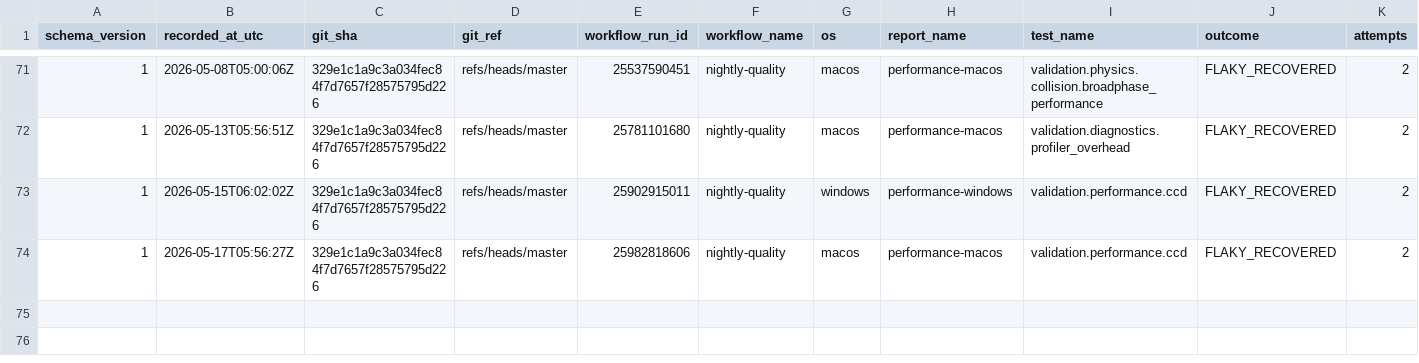
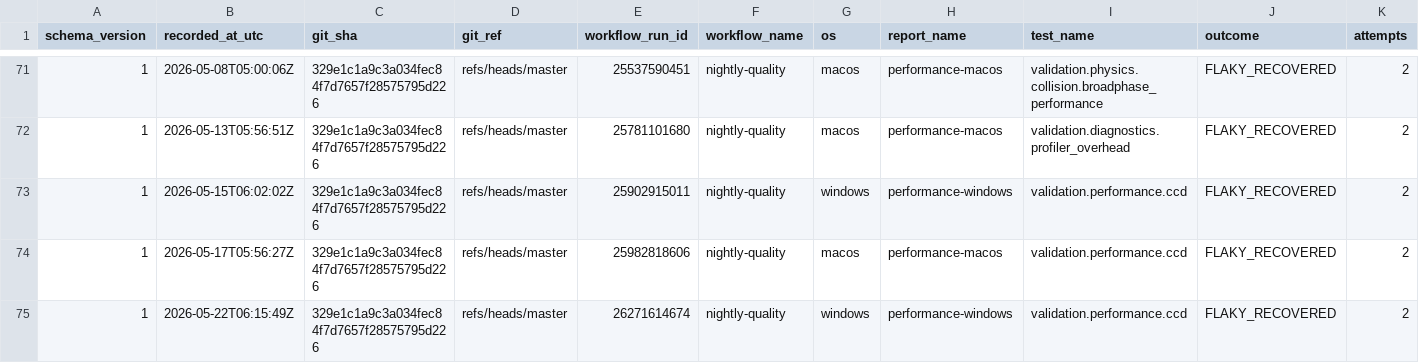
Before and after one commit to Jhoneagle/phynity, a CSV file: infra/history/flaky_test_history.csv, drawn as a sheet; only a part is shown, gaps mark what is left out.

```diff
--- a/infra/history/flaky_test_history.csv
+++ b/infra/history/flaky_test_history.csv
@@ -74 +74,2 @@ schema_version,recorded_at_utc,git_sha,git_ref,workflow_run_id,workflow_name,os,
 1,2026-05-17T05:56:27Z,329e1c1a9c3a034fec84f7d7657f28575795d226,refs/heads/master,25982818606,nightly-quality,macos,performance-macos,validation.performance.ccd,FLAKY_RECOVERED,2
+1,2026-05-22T06:15:49Z,329e1c1a9c3a034fec84f7d7657f28575795d226,refs/heads/master,26271614674,nightly-quality,windows,performance-windows,validation.performance.ccd,FLAKY_RECOVERED,2
```
Also changed, not shown: 1 other file.
